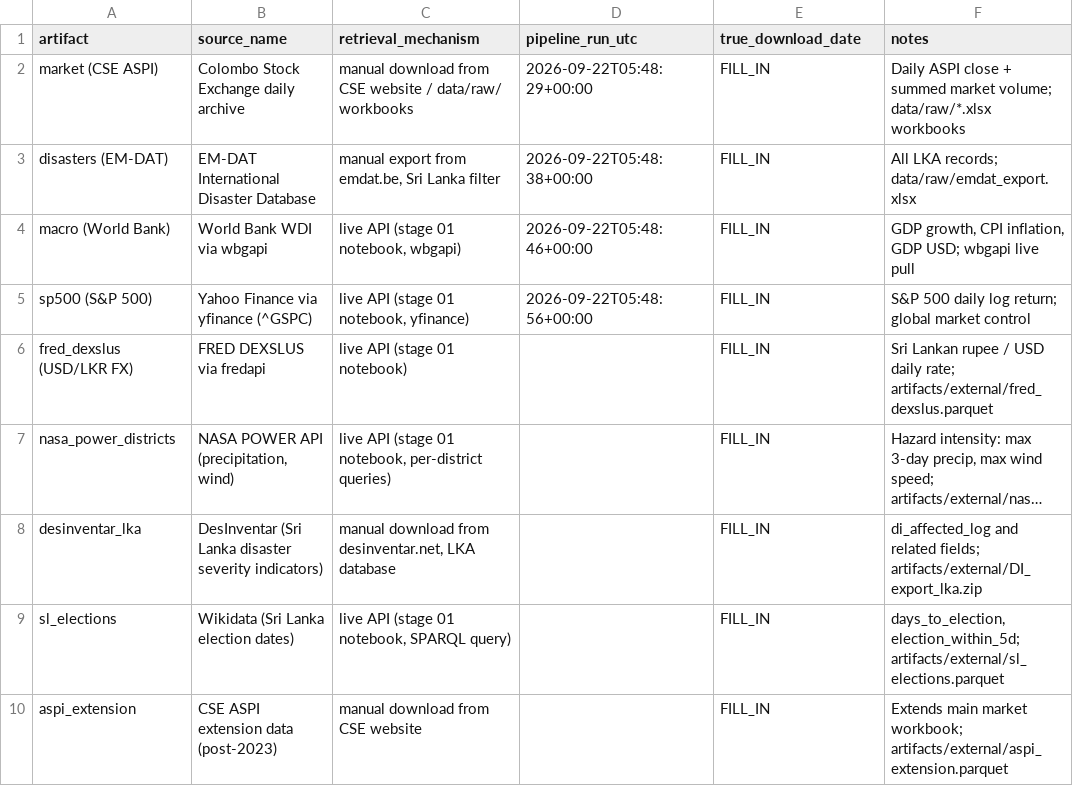
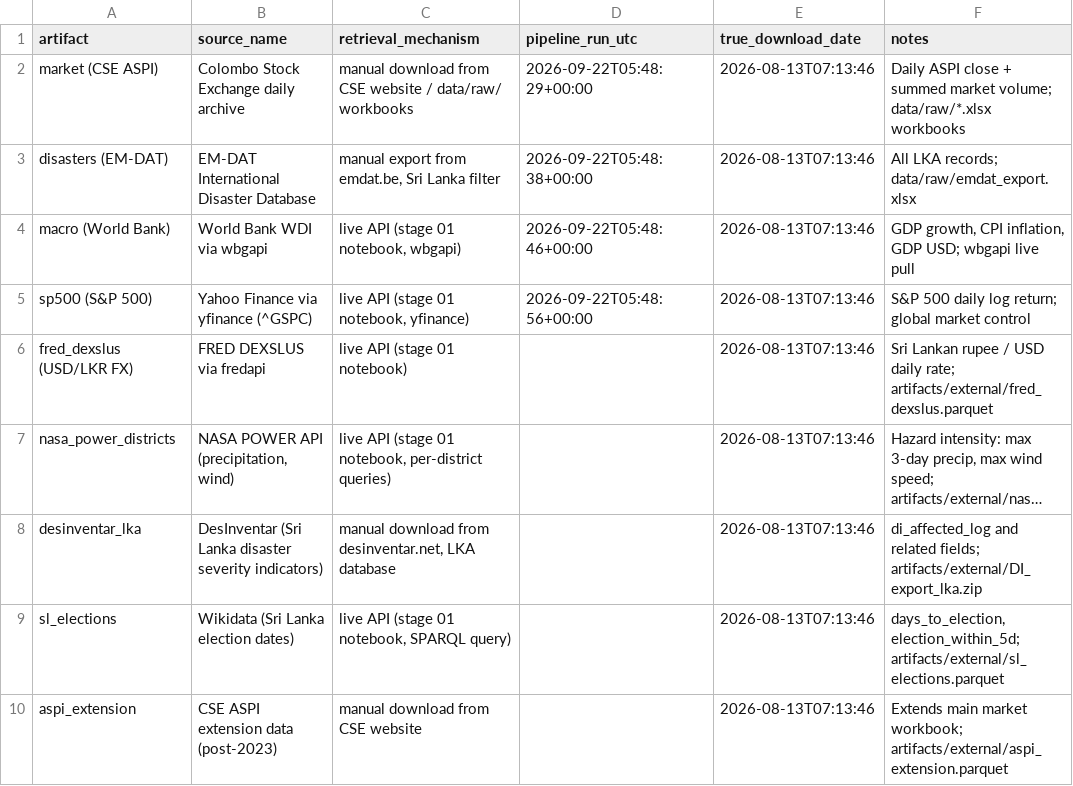
Before and after one commit to Hashan-Samarakkody/CSE-disaster-impact-predictor, a CSV file: docs/data_sources_retrieval.csv, drawn as a sheet; long unchanged cells end in …; the diff names each change by its address in the sheet, - before the commit and + after, or states it on an @@ line.

```diff
--- a/docs/data_sources_retrieval.csv
+++ b/docs/data_sources_retrieval.csv
-E2:E10 (true_download_date): FILL_IN
+E2:E10 (true_download_date): 2026-08-13T07:13:46
```
